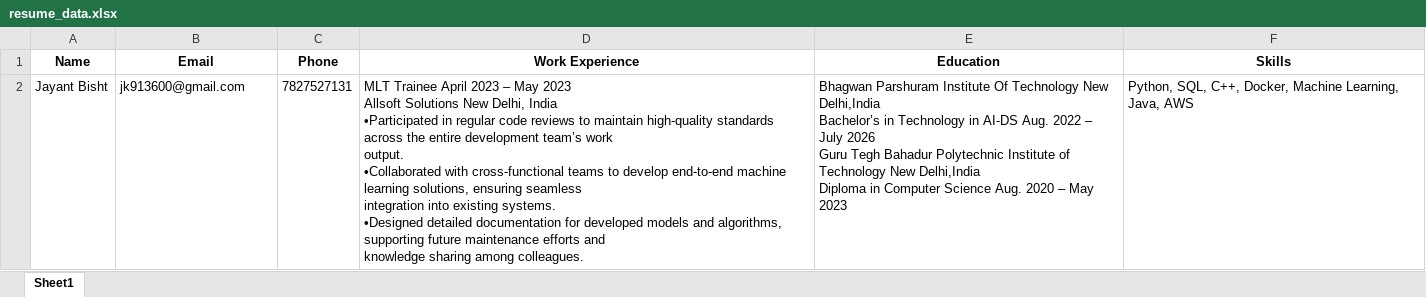
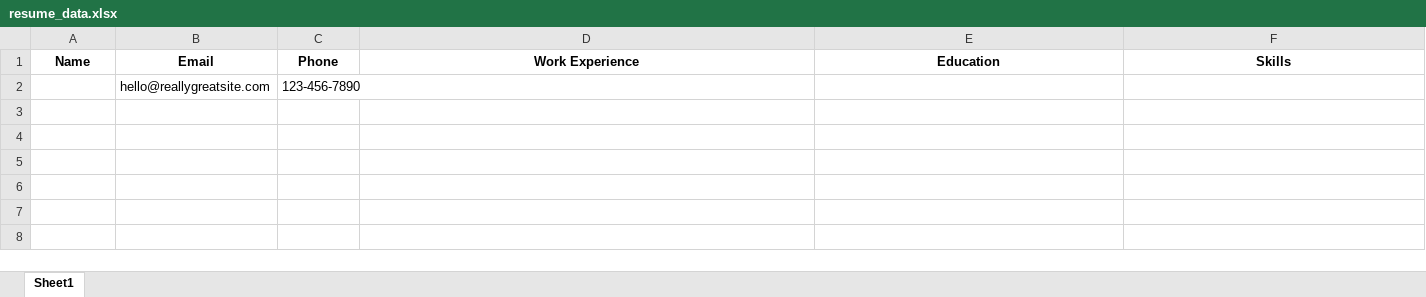
Before and after one commit to jayant1554/Resume_parser, an Excel workbook: resume_data.xlsx, sheet Sheet1, drawn as a sheet; values as stored, in another font and other column widths than the file's, no borders; removed rows and columns are numbered as before the commit, all else as after; ↵ is a line break in a cell; the diff names each change by its address in the sheet, - before the commit and + after, or states it on an @@ line.

```diff
--- a/resume_data.xlsx (sheet Sheet1)
+++ b/resume_data.xlsx (sheet Sheet1)
-row 2: Jayant Bisht | jk913600@gmail.com | 7827527131 | MLT Trainee April 2023 – May 2023 ↵ Allsoft Solutions New Delhi, India ↵ •Participated in regular code reviews to maintain high-quality standards across the entire development team’s work ↵ output. ↵ •Collaborated with cross-functional teams to develop end-to-end machine learning solutions, ensuring seamless ↵ integration into existing systems. ↵ •Designed detailed documentation for developed models and algorithms, supporting future maintenance efforts and ↵ knowledge sharing among colleagues. | Bhagwan Parshuram Institute Of Technology New Delhi,India ↵ Bachelor’s in Technology in AI-DS Aug. 2022 – July 2026 ↵ Guru Tegh Bahadur Polytechnic Institute of Technology New Delhi,India ↵ Diploma in Computer Science Aug. 2020 – May 2023 | Python, SQL, C++, Docker, Machine Learning, Java, AWS
+row 2:  | hello@reallygreatsite.com | 123-456-7890
```
Also changed, not shown: 2 other files.
